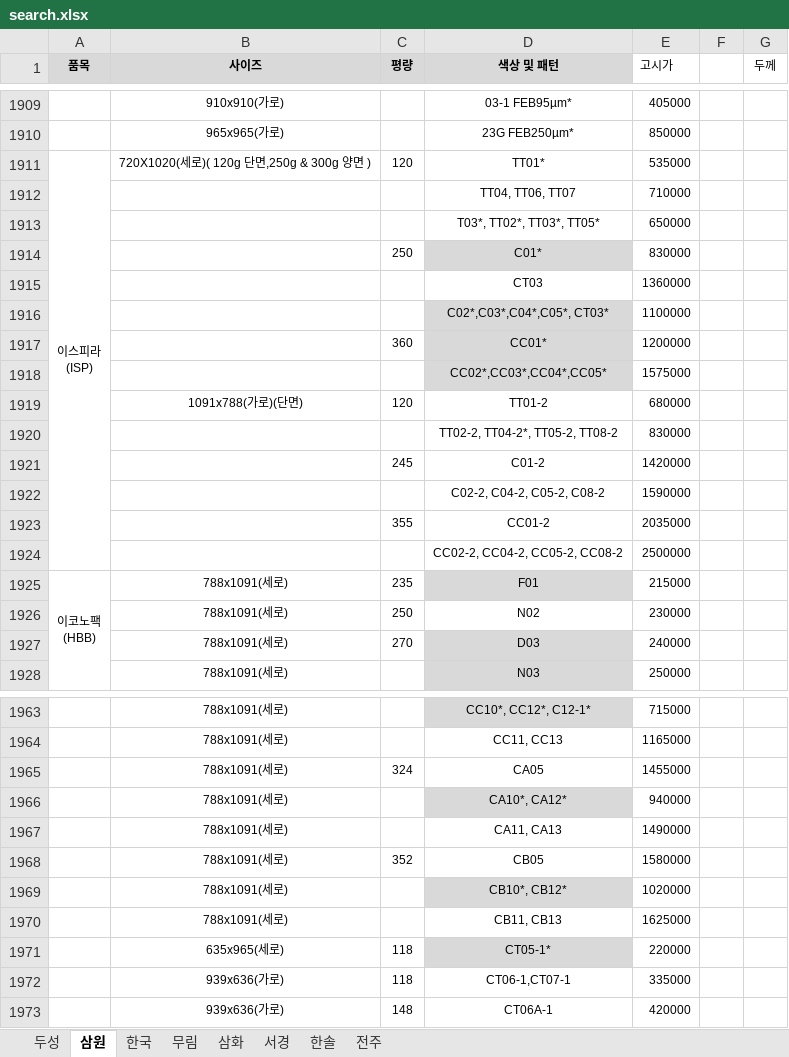
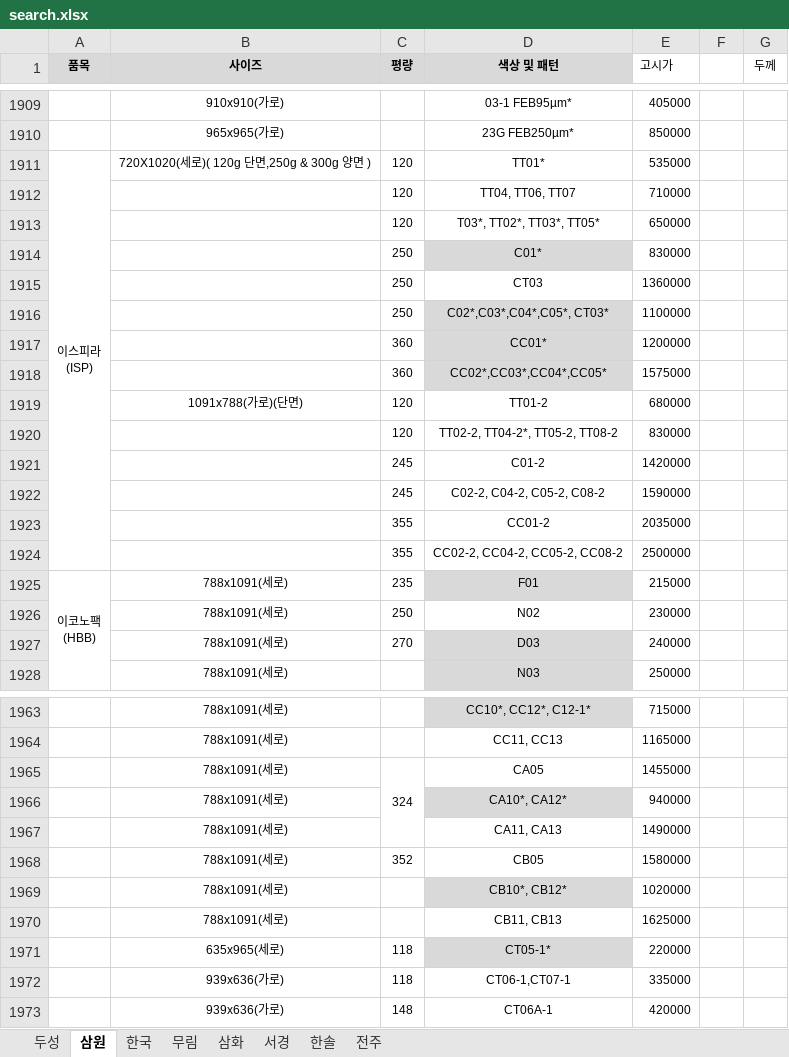
Before and after one commit to goodnotes2/paper, an Excel workbook: search.xlsx, sheet 삼원, drawn as a sheet; only a part is shown, gaps mark what is left out; values as stored, in another font and other column widths than the file's, no borders; charts and pictures not drawn; the diff names each change by its address in the sheet, - before the commit and + after, or states it on an @@ line.

```diff
--- a/search.xlsx (sheet 삼원)
+++ b/search.xlsx (sheet 삼원)
-C1912:C1913 (평량): (empty)
+C1912:C1913 (평량): 120
-C1915:C1916 (평량): (empty)
+C1915:C1916 (평량): 250
-C1918 (평량): (empty)
+C1918 (평량): 360
-C1920 (평량): (empty)
+C1920 (평량): 120
-C1922 (평량): (empty)
+C1922 (평량): 245
-C1924 (평량): (empty)
+C1924 (평량): 355
+C1965:C1967 merged
```
Also changed, not shown: 1 other file.
